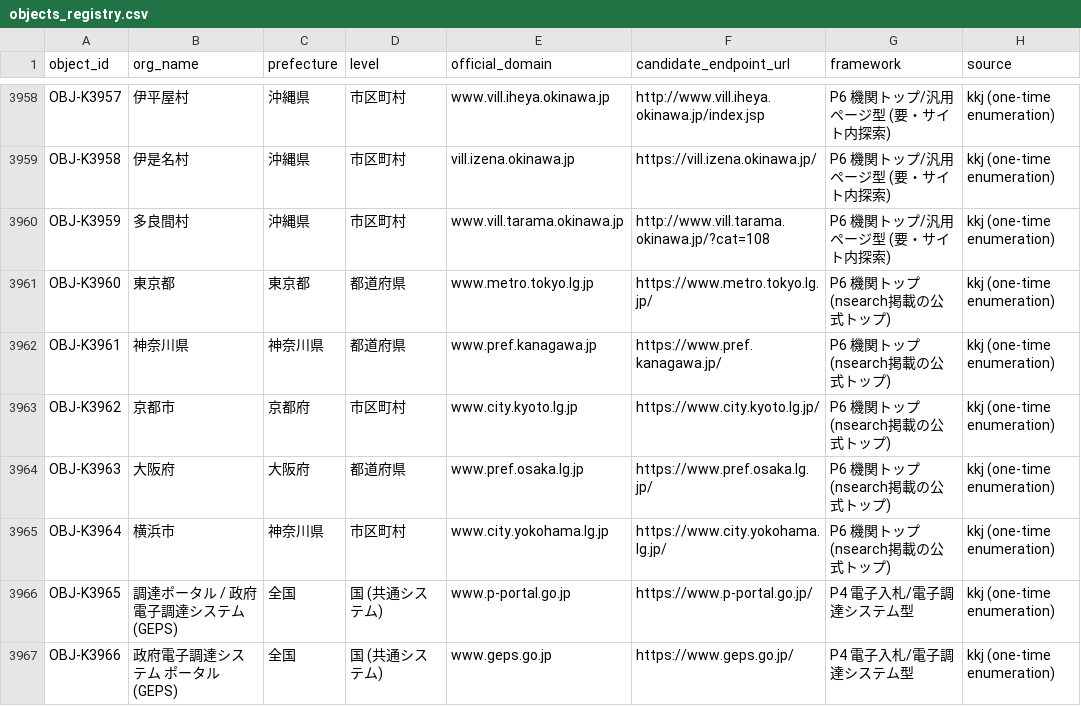
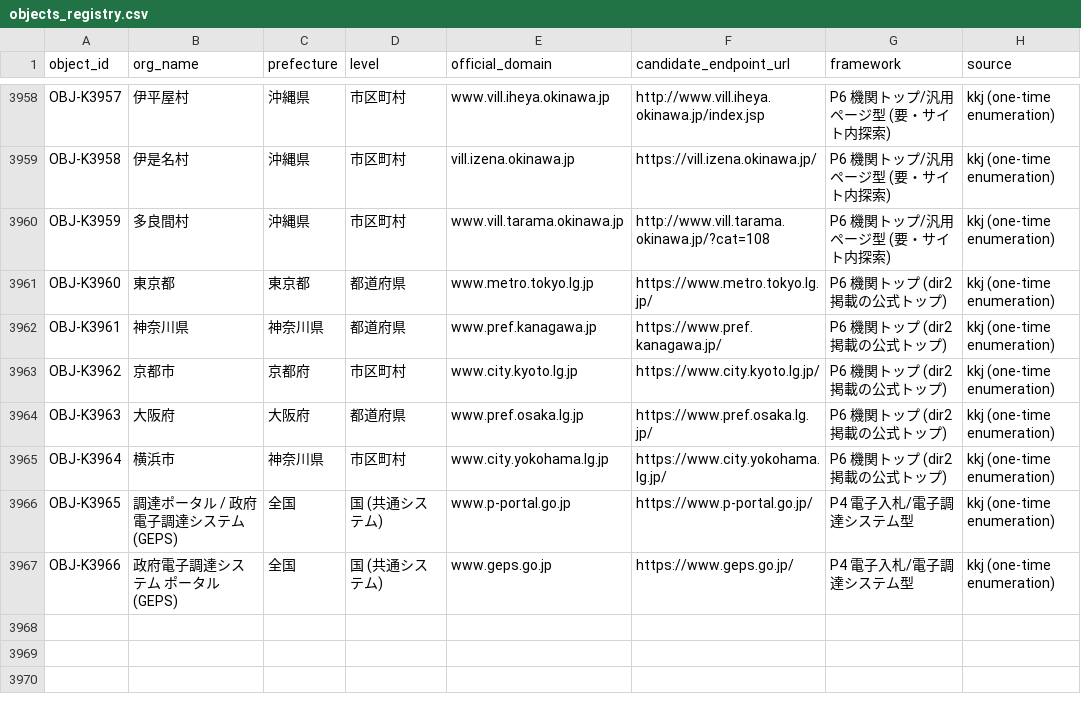
Before and after one commit to sandal5/nst, a CSV file: data/objects_registry.csv, drawn as a sheet; only a part is shown, gaps mark what is left out.

Commit message:
Add nst_research skill v0.2.0 (distilled from project session) + purge all commercial company/product names repo-wide; citations are government-official only, commercial directory now generic 'dir2'

```diff
--- a/data/objects_registry.csv
+++ b/data/objects_registry.csv
@@ -3960,7 +3960,7 @@ OBJ-K3958,伊是名村,沖縄県,市区町村,vill.izena.okinawa.jp,https://vill
 OBJ-K3959,多良間村,沖縄県,市区町村,www.vill.tarama.okinawa.jp,http://www.vill.tarama.okinawa.jp/?cat=108,P6 機関トップ/汎用ページ型 (要・サイト内探索),kkj (one-time enumeration)
-OBJ-K3960,東京都,東京都,都道府県,www.metro.tokyo.lg.jp,https://www.metro.tokyo.lg.jp/,P6 機関トップ (nsearch掲載の公式トップ),kkj (one-time enumeration)
-OBJ-K3961,神奈川県,神奈川県,都道府県,www.pref.kanagawa.jp,https://www.pref.kanagawa.jp/,P6 機関トップ (nsearch掲載の公式トップ),kkj (one-time enumeration)
-OBJ-K3962,京都市,京都府,市区町村,www.city.kyoto.lg.jp,https://www.city.kyoto.lg.jp/,P6 機関トップ (nsearch掲載の公式トップ),kkj (one-time enumeration)
-OBJ-K3963,大阪府,大阪府,都道府県,www.pref.osaka.lg.jp,https://www.pref.osaka.lg.jp/,P6 機関トップ (nsearch掲載の公式トップ),kkj (one-time enumeration)
-OBJ-K3964,横浜市,神奈川県,市区町村,www.city.yokohama.lg.jp,https://www.city.yokohama.lg.jp/,P6 機関トップ (nsearch掲載の公式トップ),kkj (one-time enumeration)
+OBJ-K3960,東京都,東京都,都道府県,www.metro.tokyo.lg.jp,https://www.metro.tokyo.lg.jp/,P6 機関トップ (dir2掲載の公式トップ),kkj (one-time enumeration)
+OBJ-K3961,神奈川県,神奈川県,都道府県,www.pref.kanagawa.jp,https://www.pref.kanagawa.jp/,P6 機関トップ (dir2掲載の公式トップ),kkj (one-time enumeration)
+OBJ-K3962,京都市,京都府,市区町村,www.city.kyoto.lg.jp,https://www.city.kyoto.lg.jp/,P6 機関トップ (dir2掲載の公式トップ),kkj (one-time enumeration)
+OBJ-K3963,大阪府,大阪府,都道府県,www.pref.osaka.lg.jp,https://www.pref.osaka.lg.jp/,P6 機関トップ (dir2掲載の公式トップ),kkj (one-time enumeration)
+OBJ-K3964,横浜市,神奈川県,市区町村,www.city.yokohama.lg.jp,https://www.city.yokohama.lg.jp/,P6 機関トップ (dir2掲載の公式トップ),kkj (one-time enumeration)
 OBJ-K3965,調達ポータル / 政府電子調達システム (GEPS),全国,国 (共通システム),www.p-portal.go.jp,https://www.p-portal.go.jp/,P4 電子入札/電子調達システム型,kkj (one-time enumeration)
```
Also changed, not shown: 13 other files.
